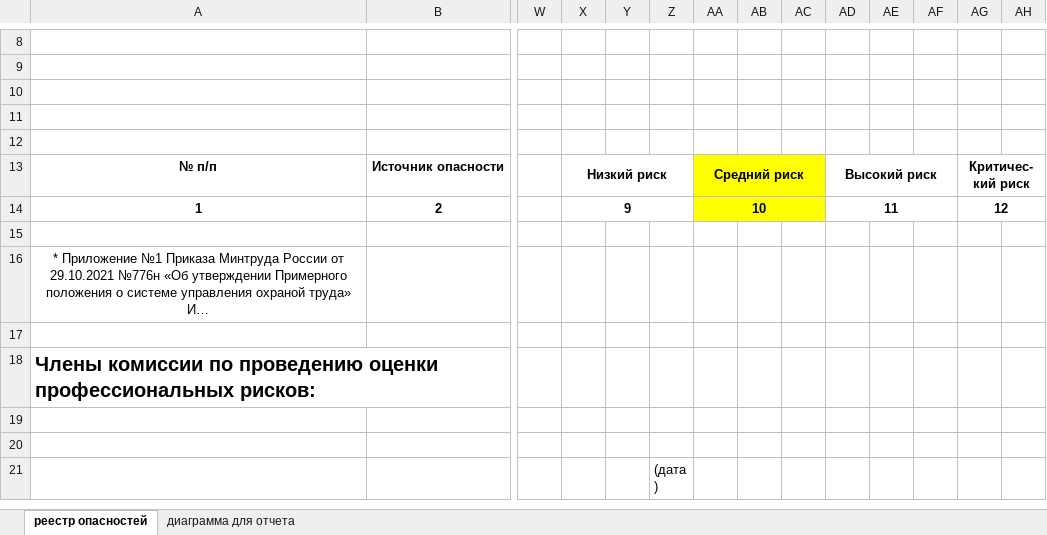
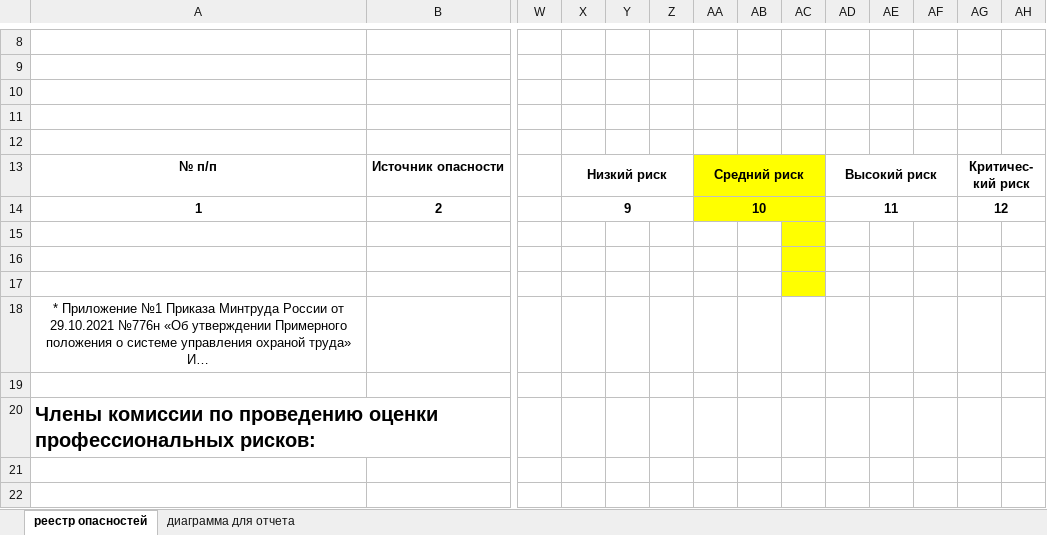
Before and after one commit to User8755/techoavia-roman-backend, an Excel workbook: Реестр оцененных опасностей_ИОУПР.xlsx, sheet реестр опасностей, drawn as a sheet; only a part is shown, gaps mark what is left out; the shorter side is filled out with more unchanged rows; long unchanged cells end in …; values as stored, in another font and other column widths than the file's, no borders; rows hold the shown columns only; the diff names each change by its address in the sheet, - before the commit and + after, or states it on an @@ line.

```diff
--- a/Реестр оцененных опасностей_ИОУПР.xlsx (sheet реестр опасностей)
+++ b/Реестр оцененных опасностей_ИОУПР.xlsx (sheet реестр опасностей)
-AC15 fill: none
+AC15 fill: #FFFF00
+row 16: (empty)
+row 17: (empty)
```
Also changed, not shown: 3 other files.
